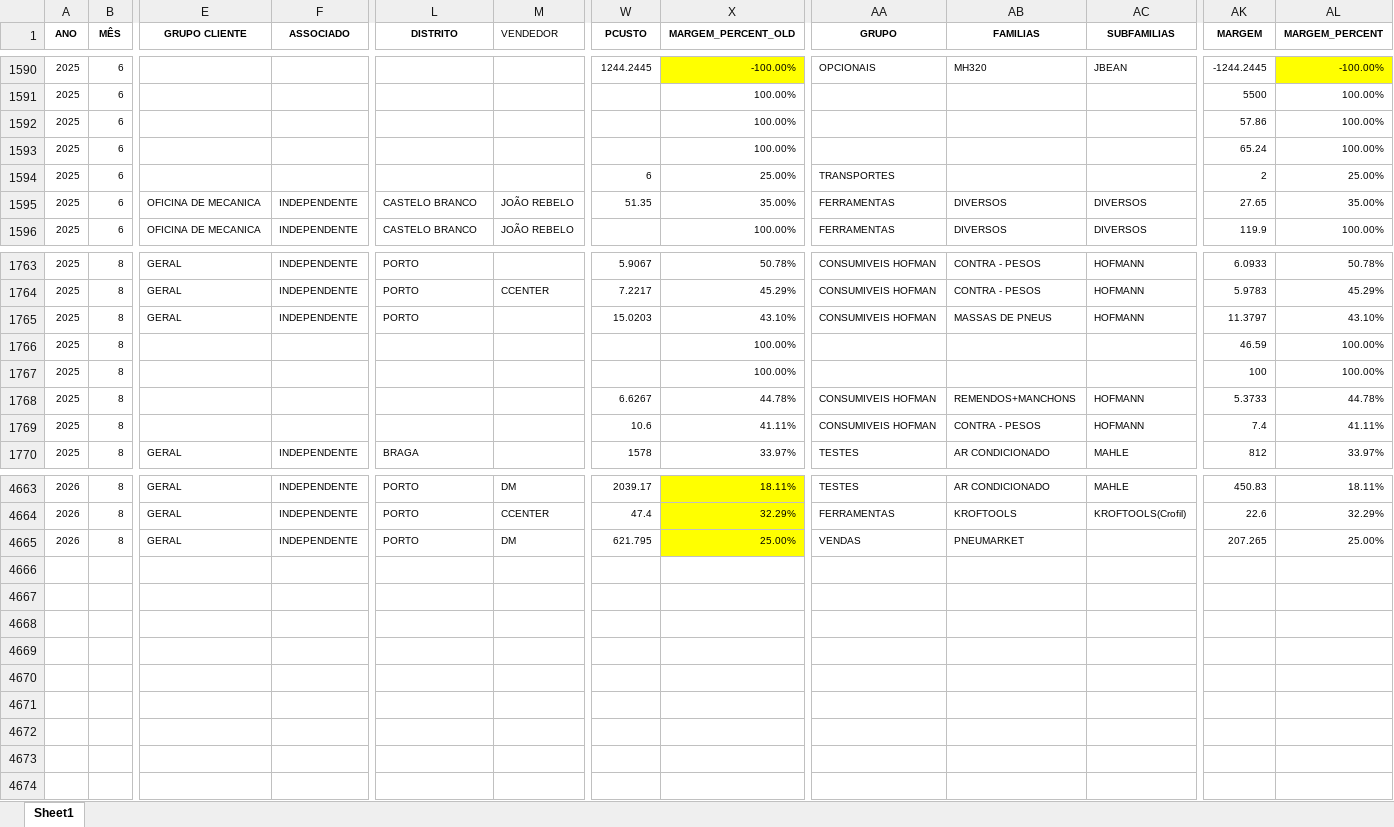
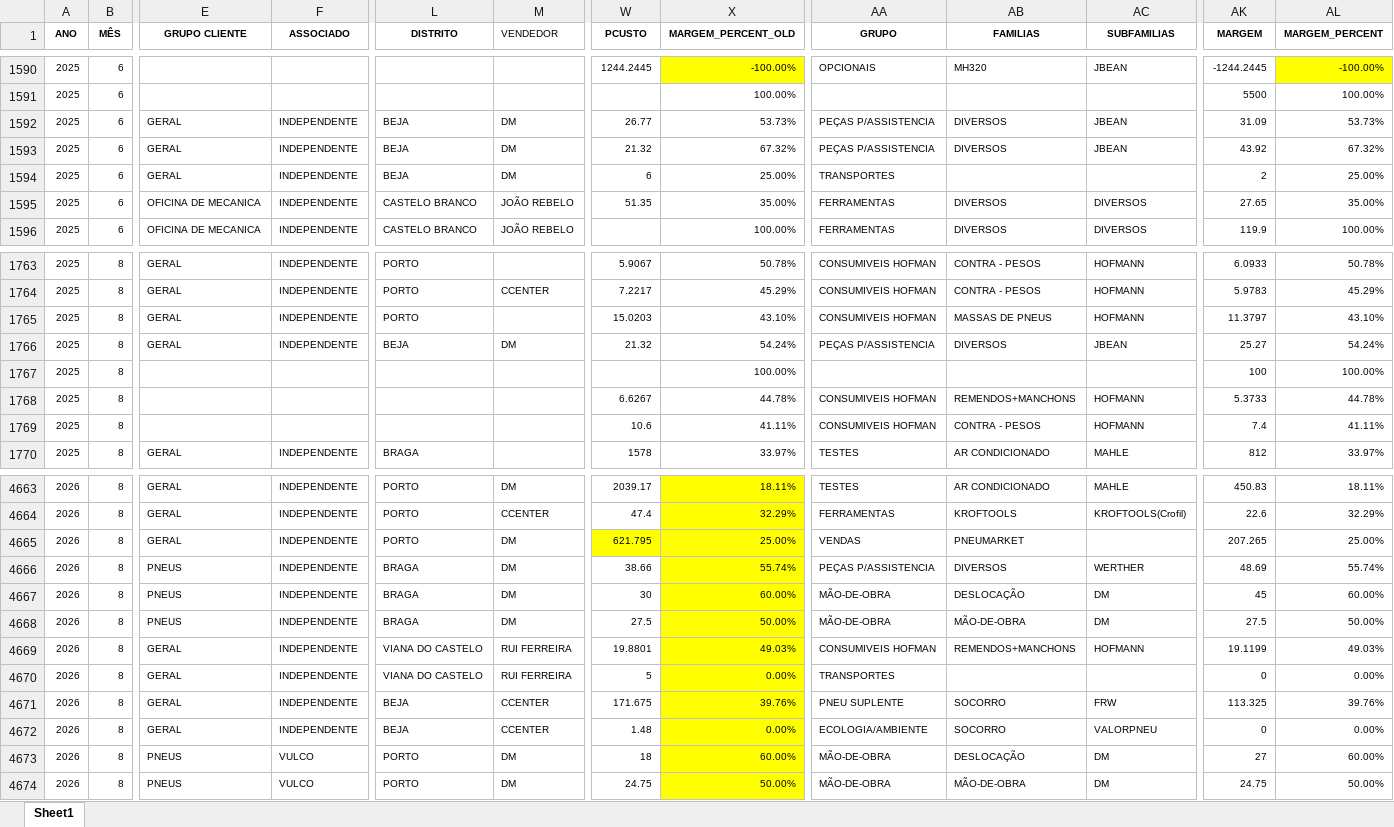
Before and after one commit to PedroM1976/DashboardDM, an Excel workbook: Vendas_preenchido_062026.xlsx, sheet Sheet1, drawn as a sheet; only a part is shown, gaps mark what is left out; values as stored, in another font and other column widths than the file's, no borders; rows hold the shown columns only; the diff covers the shown part only; the diff names each change by its address in the sheet, - before the commit and + after, or states it on an @@ line.

Commit message:
Update Vendas_preenchido_062026.xlsx

```diff
--- a/Vendas_preenchido_062026.xlsx (sheet Sheet1)
+++ b/Vendas_preenchido_062026.xlsx (sheet Sheet1)
-E1592:E1594 (GRUPO CLIENTE): (empty)
+E1592:E1594 (GRUPO CLIENTE): GERAL
-F1592:F1594 (ASSOCIADO): (empty)
+F1592:F1594 (ASSOCIADO): INDEPENDENTE
-L1592:L1594 (DISTRITO): (empty)
+L1592:L1594 (DISTRITO): BEJA
-M1592:M1594 (VENDEDOR): (empty)
+M1592:M1594 (VENDEDOR): DM
-W1592 (PCUSTO): (empty)
+W1592 (PCUSTO): 26.77
-X1592 (MARGEM_PERCENT_OLD): 100.00%
+X1592 (MARGEM_PERCENT_OLD): 53.73%
-AA1592:AA1593 (GRUPO): (empty)
+AA1592:AA1593 (GRUPO): PEÇAS P/ASSISTENCIA
-AB1592:AB1593 (FAMILIAS): (empty)
+AB1592:AB1593 (FAMILIAS): DIVERSOS
-AC1592:AC1593 (SUBFAMILIAS): (empty)
+AC1592:AC1593 (SUBFAMILIAS): JBEAN
-AK1592 (MARGEM): 57.86
+AK1592 (MARGEM): 31.09
-AL1592 (MARGEM_PERCENT): 100.00%
+AL1592 (MARGEM_PERCENT): 53.73%
-W1593 (PCUSTO): (empty)
+W1593 (PCUSTO): 21.32
-X1593 (MARGEM_PERCENT_OLD): 100.00%
+X1593 (MARGEM_PERCENT_OLD): 67.32%
-AK1593 (MARGEM): 65.24
+AK1593 (MARGEM): 43.92
-AL1593 (MARGEM_PERCENT): 100.00%
+AL1593 (MARGEM_PERCENT): 67.32%
-E1766 (GRUPO CLIENTE): (empty)
+E1766 (GRUPO CLIENTE): GERAL
-F1766 (ASSOCIADO): (empty)
+F1766 (ASSOCIADO): INDEPENDENTE
-L1766 (DISTRITO): (empty)
+L1766 (DISTRITO): BEJA
-M1766 (VENDEDOR): (empty)
+M1766 (VENDEDOR): DM
-W1766 (PCUSTO): (empty)
+W1766 (PCUSTO): 21.32
-X1766 (MARGEM_PERCENT_OLD): 100.00%
+X1766 (MARGEM_PERCENT_OLD): 54.24%
-AA1766 (GRUPO): (empty)
+AA1766 (GRUPO): PEÇAS P/ASSISTENCIA
-AB1766 (FAMILIAS): (empty)
+AB1766 (FAMILIAS): DIVERSOS
-AC1766 (SUBFAMILIAS): (empty)
+AC1766 (SUBFAMILIAS): JBEAN
-AK1766 (MARGEM): 46.59
+AK1766 (MARGEM): 25.27
-AL1766 (MARGEM_PERCENT): 100.00%
+AL1766 (MARGEM_PERCENT): 54.24%
-W4665 fill: none
+W4665 fill: #FFFF00
+row 4666: 2026 | 8 | PNEUS | INDEPENDENTE | BRAGA | DM | 38.66 | 55.74% | PEÇAS P/ASSISTENCIA | DIVERSOS | WERTHER | 48.69 | 55.74%
+row 4667: 2026 | 8 | PNEUS | INDEPENDENTE | BRAGA | DM | 30 | 60.00% | MÃO-DE-OBRA | DESLOCAÇÃO | DM | 45 | 60.00%
+row 4668: 2026 | 8 | PNEUS | INDEPENDENTE | BRAGA | DM | 27.5 | 50.00% | MÃO-DE-OBRA | MÃO-DE-OBRA | DM | 27.5 | 50.00%
+row 4669: 2026 | 8 | GERAL | INDEPENDENTE | VIANA DO CASTELO | RUI FERREIRA | 19.8801 | 49.03% | CONSUMIVEIS HOFMAN | REMENDOS+MANCHONS | HOFMANN | 19.1199 | 49.03%
+row 4670: 2026 | 8 | GERAL | INDEPENDENTE | VIANA DO CASTELO | RUI FERREIRA | 5 | 0.00% | TRANSPORTES |  |  | 0 | 0.00%
+row 4671: 2026 | 8 | GERAL | INDEPENDENTE | BEJA | CCENTER | 171.675 | 39.76% | PNEU SUPLENTE | SOCORRO | FRW | 113.325 | 39.76%
+row 4672: 2026 | 8 | GERAL | INDEPENDENTE | BEJA | CCENTER | 1.48 | 0.00% | ECOLOGIA/AMBIENTE | SOCORRO | VALORPNEU | 0 | 0.00%
+row 4673: 2026 | 8 | PNEUS | VULCO | PORTO | DM | 18 | 60.00% | MÃO-DE-OBRA | DESLOCAÇÃO | DM | 27 | 60.00%
+row 4674: 2026 | 8 | PNEUS | VULCO | PORTO | DM | 24.75 | 50.00% | MÃO-DE-OBRA | MÃO-DE-OBRA | DM | 24.75 | 50.00%
```
Also changed, not shown: 44 edited cells elsewhere in this sheet, formulas that keep their value.
